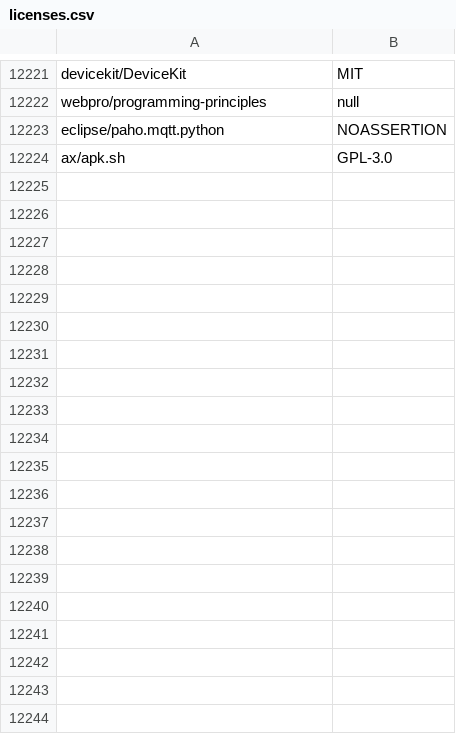
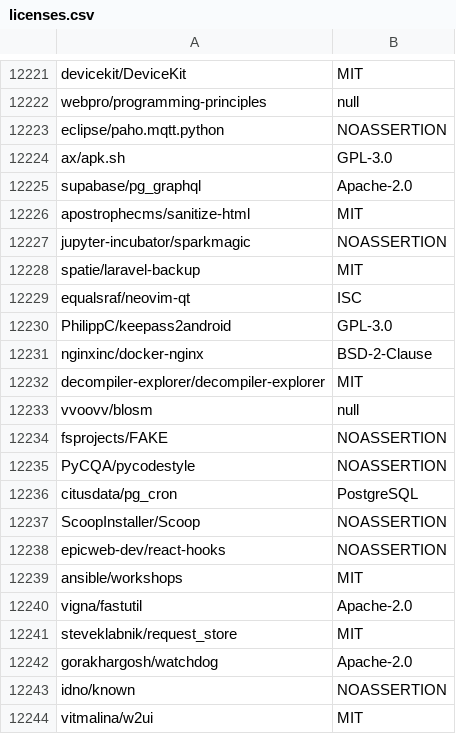
Before and after one commit to surprisetalk/licensure, a CSV file: licenses.csv, drawn as a sheet; only a part is shown, gaps mark what is left out; the diff names each change by its address in the sheet, - before the commit and + after, or states it on an @@ line.

```diff
--- a/licenses.csv
+++ b/licenses.csv
+row 12225: supabase/pg_graphql | Apache-2.0
+row 12226: apostrophecms/sanitize-html | MIT
+row 12227: jupyter-incubator/sparkmagic | NOASSERTION
+row 12228: spatie/laravel-backup | MIT
+row 12229: equalsraf/neovim-qt | ISC
+row 12230: PhilippC/keepass2android | GPL-3.0
+row 12231: nginxinc/docker-nginx | BSD-2-Clause
+row 12232: decompiler-explorer/decompiler-explorer | MIT
+row 12233: vvoovv/blosm | null
+row 12234: fsprojects/FAKE | NOASSERTION
+row 12235: PyCQA/pycodestyle | NOASSERTION
+row 12236: citusdata/pg_cron | PostgreSQL
+row 12237: ScoopInstaller/Scoop | NOASSERTION
+row 12238: epicweb-dev/react-hooks | NOASSERTION
+row 12239: ansible/workshops | MIT
+row 12240: vigna/fastutil | Apache-2.0
+row 12241: steveklabnik/request_store | MIT
+row 12242: gorakhargosh/watchdog | Apache-2.0
+row 12243: idno/known | NOASSERTION
+row 12244: vitmalina/w2ui | MIT
```
Also changed, not shown: 2 other files.
